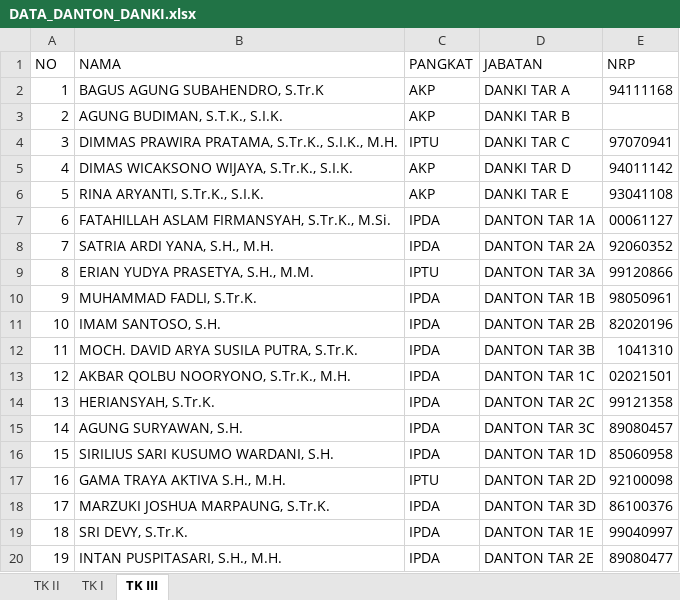
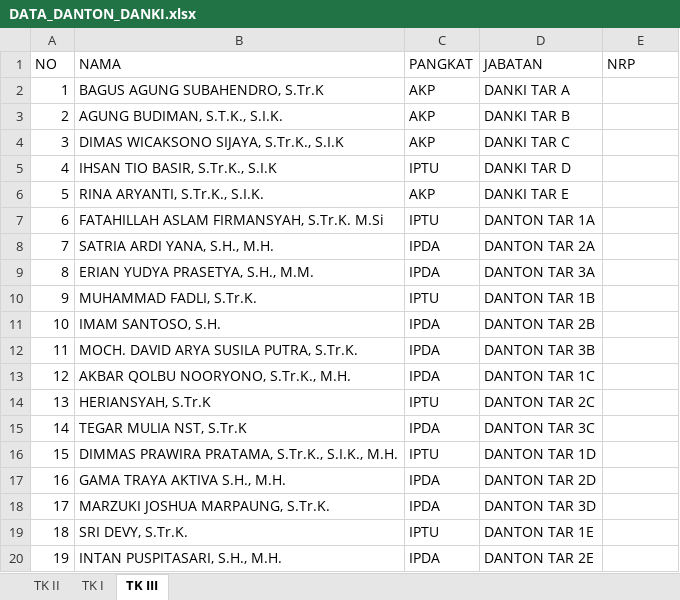
Before and after one commit to rivaldianggarapurwadi-gif/lhp-web-6, an Excel workbook: DATA_DANTON_DANKI.xlsx, sheet TK III, drawn as a sheet; values as stored, in another font and other column widths than the file's, no cell formats; the diff names each change by its address in the sheet, - before the commit and + after, or states it on an @@ line.

Commit message:
Add files via upload

```diff
--- a/DATA_DANTON_DANKI.xlsx (sheet TK III)
+++ b/DATA_DANTON_DANKI.xlsx (sheet TK III)
-E2 (NRP): 94111168
+E2 (NRP): (empty)
-B4 (NAMA): DIMMAS PRAWIRA PRATAMA, S.Tr.K., S.I.K., M.H.
+B4 (NAMA): DIMAS WICAKSONO SIJAYA, S.Tr.K., S.I.K
-C4 (PANGKAT): IPTU
+C4 (PANGKAT): AKP
-E4 (NRP): 97070941
+E4 (NRP): (empty)
-B5 (NAMA): DIMAS WICAKSONO WIJAYA, S.Tr.K., S.I.K.
+B5 (NAMA): IHSAN TIO BASIR, S.Tr.K., S.I.K
-C5 (PANGKAT): AKP
+C5 (PANGKAT): IPTU
-E5 (NRP): 94011142
+E5 (NRP): (empty)
-E6 (NRP): 93041108
+E6 (NRP): (empty)
-B7 (NAMA): FATAHILLAH ASLAM FIRMANSYAH, S.Tr.K., M.Si.
+B7 (NAMA): FATAHILLAH ASLAM FIRMANSYAH, S.Tr.K. M.Si
-C7 (PANGKAT): IPDA
+C7 (PANGKAT): IPTU
-E7 (NRP): 00061127
+E7 (NRP): (empty)
-E8 (NRP): 92060352
+E8 (NRP): (empty)
-C9 (PANGKAT): IPTU
+C9 (PANGKAT): IPDA
-E9 (NRP): 99120866
+E9 (NRP): (empty)
-C10 (PANGKAT): IPDA
+C10 (PANGKAT): IPTU
-E10 (NRP): 98050961
+E10 (NRP): (empty)
-E11 (NRP): 82020196
+E11 (NRP): (empty)
-E12 (NRP): 1041310
+E12 (NRP): (empty)
-E13 (NRP): 02021501
+E13 (NRP): (empty)
-B14 (NAMA): HERIANSYAH, S.Tr.K.
+B14 (NAMA): HERIANSYAH, S.Tr.K
-C14 (PANGKAT): IPDA
+C14 (PANGKAT): IPTU
-E14 (NRP): 99121358
+E14 (NRP): (empty)
-B15 (NAMA): AGUNG SURYAWAN, S.H.
+B15 (NAMA): TEGAR MULIA NST, S.Tr.K
-E15 (NRP): 89080457
+E15 (NRP): (empty)
-B16 (NAMA): SIRILIUS SARI KUSUMO WARDANI, S.H.
+B16 (NAMA): DIMMAS PRAWIRA PRATAMA, S.Tr.K., S.I.K., M.H.
-C16 (PANGKAT): IPDA
+C16 (PANGKAT): IPTU
-E16 (NRP): 85060958
+E16 (NRP): (empty)
-C17 (PANGKAT): IPTU
+C17 (PANGKAT): IPDA
-E17 (NRP): 92100098
+E17 (NRP): (empty)
-E18 (NRP): 86100376
+E18 (NRP): (empty)
-C19 (PANGKAT): IPDA
+C19 (PANGKAT): IPTU
-E19 (NRP): 99040997
+E19 (NRP): (empty)
-E20 (NRP): 89080477
+E20 (NRP): (empty)
```
Also changed, not shown: cell formats.
